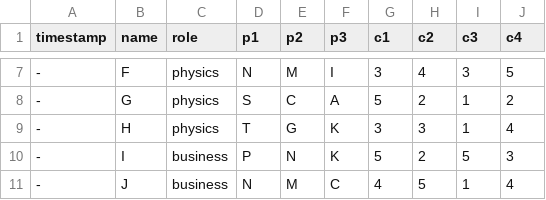
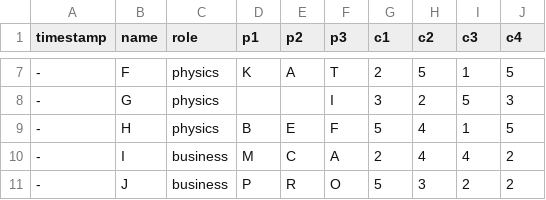
Before and after one commit to EstebanVPrado/Team-Optimization, a CSV file: dummy_data.csv, drawn as a sheet; only a part is shown, gaps mark what is left out; the diff covers the shown part only.

```diff
--- a/dummy_data.csv
+++ b/dummy_data.csv
@@ -7,5 +7,5 @@ timestamp,name,role,p1,p2,p3,c1,c2,c3,c4
--,F,physics,N,M,I,3,4,3,5
--,G,physics,S,C,A,5,2,1,2
--,H,physics,T,G,K,3,3,1,4
--,I,business,P,N,K,5,2,5,3
--,J,business,N,M,C,4,5,1,4
+-,F,physics,K,A,T,2,5,1,5
+-,G,physics,,,I,3,2,5,3
+-,H,physics,B,E,F,5,4,1,5
+-,I,business,M,C,A,2,4,4,2
+-,J,business,P,R,O,5,3,2,2
```
Also changed, not shown: 92 edited cells elsewhere in this file, 6 other files.
